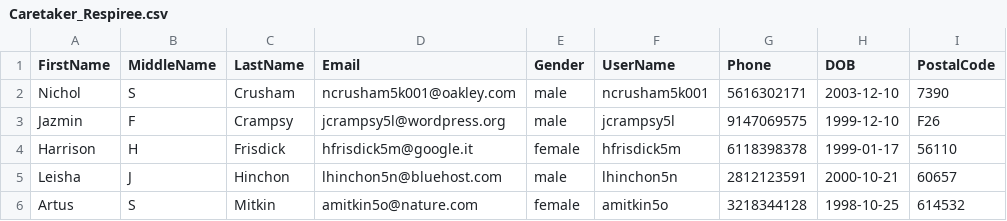
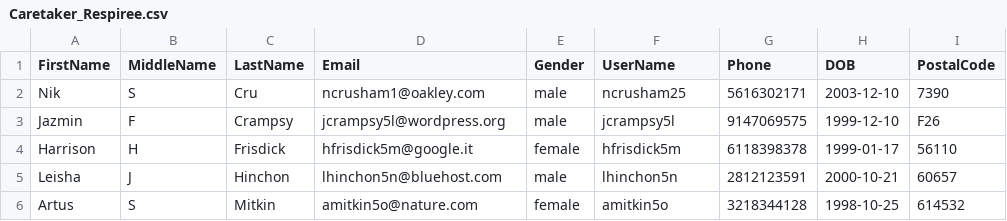
Before and after one commit to tonysebastianperfomatix/performancetest, a CSV file: Caretaker_Respiree.csv, drawn as a sheet; only a part is shown; the diff names each change by its address in the sheet, - before the commit and + after, or states it on an @@ line.

Commit message:
Update Caretaker_Respiree.csv

```diff
--- a/Caretaker_Respiree.csv
+++ b/Caretaker_Respiree.csv
-A2 (FirstName): Nichol
+A2 (FirstName): Nik
-C2 (LastName): Crusham
+C2 (LastName): Cru
-D2 (Email): ncrusham5k001@oakley.com
+D2 (Email): ncrusham1@oakley.com
-F2 (UserName): ncrusham5k001
+F2 (UserName): ncrusham25
```
